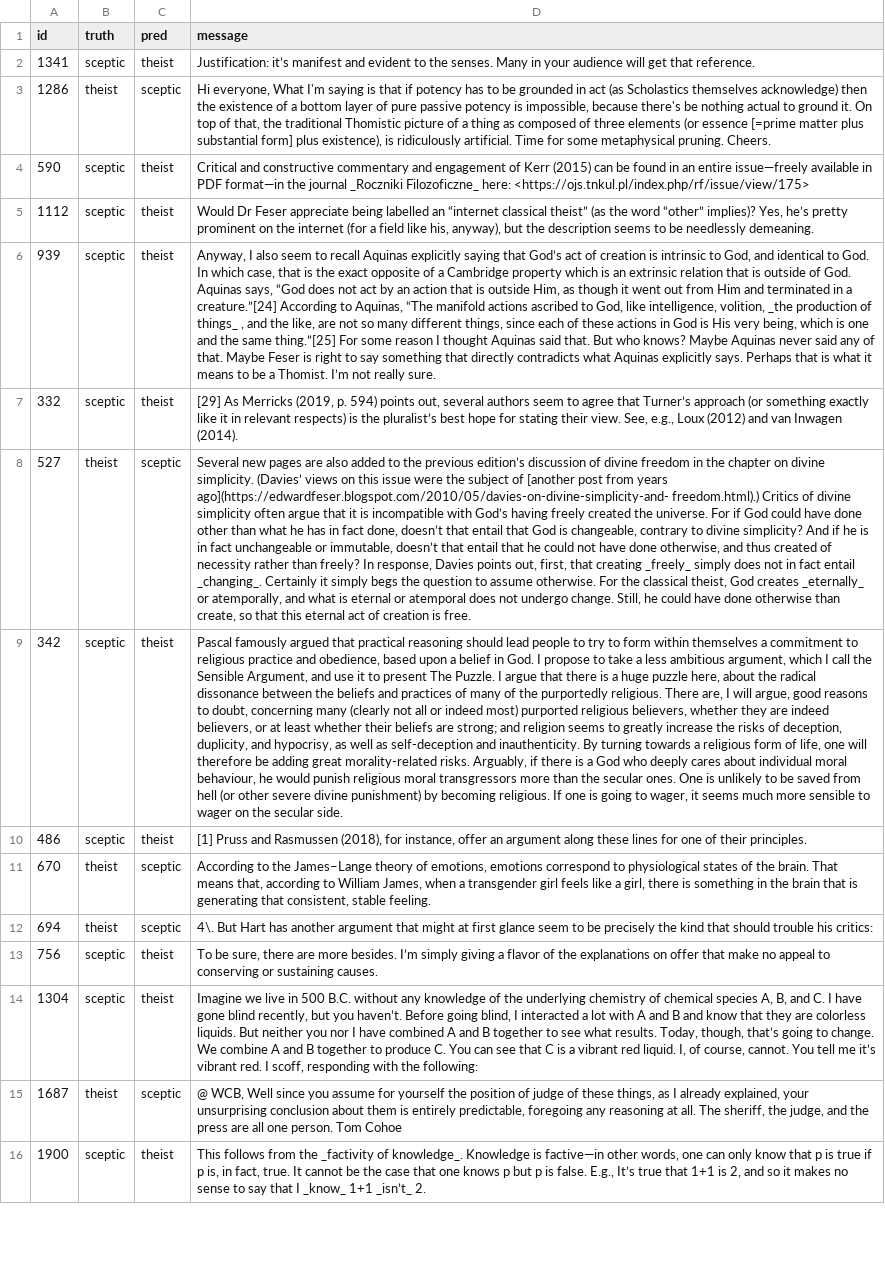
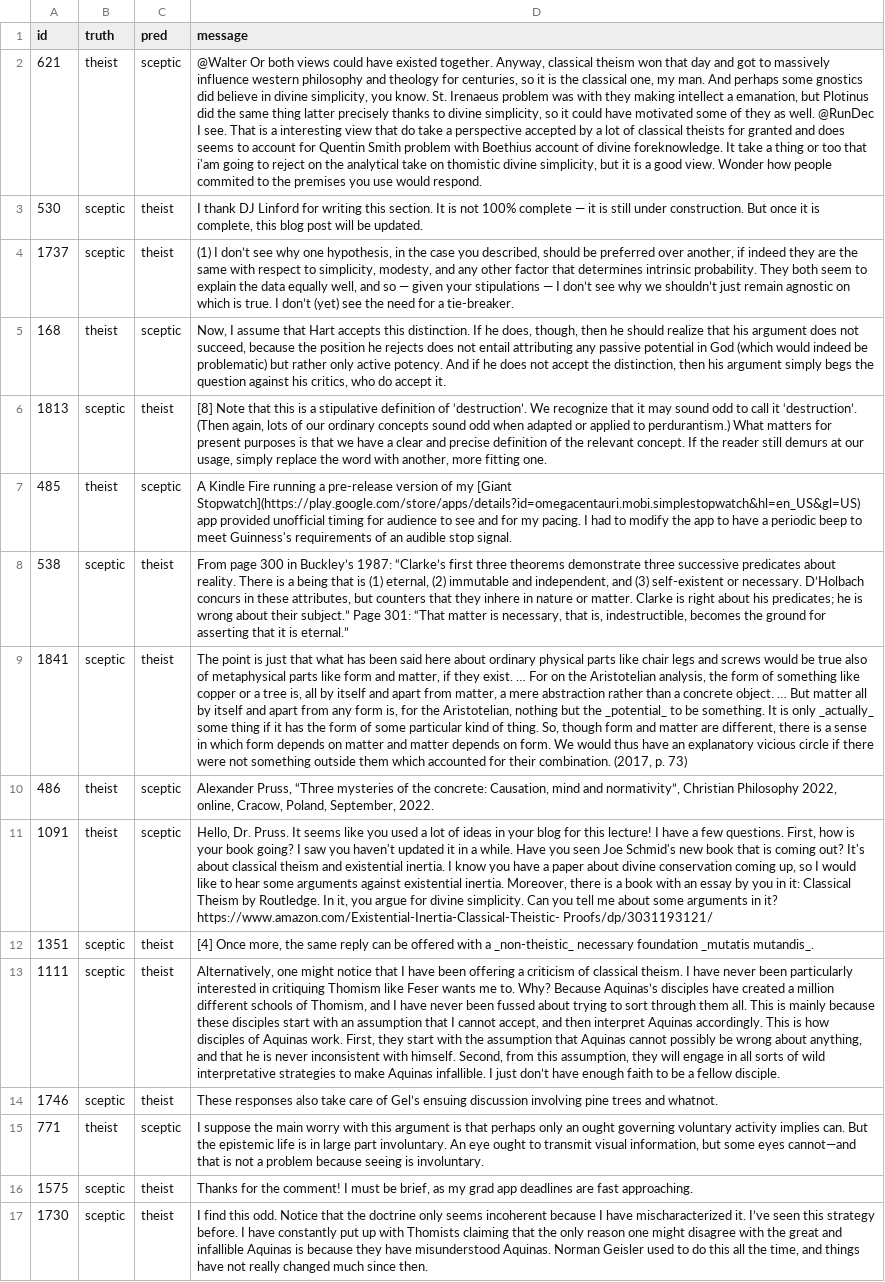
Before and after one commit to lolodino77/classification_texte_articles, a CSV file: data/output/sceptic_theist/false_predictions.csv, drawn as a sheet; only a part is shown; removed rows and columns are numbered as before the commit, all else as after; the diff covers the shown part only; the diff names each change by its address in the sheet, - before the commit and + after, or states it on an @@ line.

Commit message:
docker tfidf 3_train_test_best_model.py ok

```diff
--- a/data/output/sceptic_theist/false_predictions.csv
+++ b/data/output/sceptic_theist/false_predictions.csv
-row 2: 1341 | sceptic | theist | Justification: it’s manifest and evident to the senses. Many in your audience will get that reference.
-A2 (id): 1286
+A2 (id): 621
-D2 (message): Hi everyone, What I'm saying is that if potency has to be grounded in act (as Scholastics themselves acknowledge) then the existence of a bottom layer of pure passive potency is impossible, because there's be nothing actual to ground it. On top of that, the traditional Thomistic picture of a thing as composed of three elements (or essence [=prime matter plus substantial form] plus existence), is ridiculously artificial. Time for some metaphysical pruning. Cheers.
+D2 (message): @Walter Or both views could have existed together. Anyway, classical theism won that day and got to massively influence western philosophy and theology for centuries, so it is the classical one, my man. And perhaps some gnostics did believe in divine simplicity, you know. St. Irenaeus problem was with they making intellect a emanation, but Plotinus did the same thing latter precisely thanks to divine simplicity, so it could have motivated some of they as well. @RunDec I see. That is a interesting view that do take a perspective accepted by a lot of classical theists for granted and does seems to account for Quentin Smith problem with Boethius account of divine foreknowledge. It take a thing or too that i'am going to reject on the analytical take on thomistic divine simplicity, but it is a good view. Wonder how people commited to the premises you use would respond.
-A3 (id): 590
+A3 (id): 530
-D3 (message): Critical and constructive commentary and engagement of Kerr (2015) can be found in an entire issue—freely available in PDF format—in the journal _Roczniki Filozoficzne_ here: <https://ojs.tnkul.pl/index.php/rf/issue/view/175>
+D3 (message): I thank DJ Linford for writing this section. It is not 100% complete — it is still under construction. But once it is complete, this blog post will be updated.
-A4 (id): 1112
+A4 (id): 1737
-D4 (message): Would Dr Feser appreciate being labelled an “internet classical theist” (as the word “other” implies)? Yes, he’s pretty prominent on the internet (for a field like his, anyway), but the description seems to be needlessly demeaning.
+D4 (message): (1) I don’t see why one hypothesis, in the case you described, should be preferred over another, if indeed they are the same with respect to simplicity, modesty, and any other factor that determines intrinsic probability. They both seem to explain the data equally well, and so — given your stipulations — I don’t see why we shouldn’t just remain agnostic on which is true. I don’t (yet) see the need for a tie-breaker.
+row 5: 168 | theist | sceptic | Now, I assume that Hart accepts this distinction. If he does, though, then he should realize that his argument does not succeed, because the position he rejects does not entail attributing any passive potential in God (which would indeed be problematic) but rather only active potency. And if he does not accept the distinction, then his argument simply begs the question against his critics, who do accept it.
-A6 (id): 939
+A6 (id): 1813
-D6 (message): Anyway, I also seem to recall Aquinas explicitly saying that God’s act of creation is intrinsic to God, and identical to God. In which case, that is the exact opposite of a Cambridge property which is an extrinsic relation that is outside of God. Aquinas says, “God does not act by an action that is outside Him, as though it went out from Him and terminated in a creature.”[24] According to Aquinas, “The manifold actions ascribed to God, like intelligence, volition, _the production of things_ , and the like, are not so many different things, since each of these actions in God is His very being, which is one and the same thing.”[25] For some reason I thought Aquinas said that. But who knows? Maybe Aquinas never said any of that. Maybe Feser is right to say something that directly contradicts what Aquinas explicitly says. Perhaps that is what it means to be a Thomist. I’m not really sure.
+D6 (message): [8] Note that this is a stipulative definition of ‘destruction’. We recognize that it may sound odd to call it ‘destruction’. (Then again, lots of our ordinary concepts sound odd when adapted or applied to perdurantism.) What matters for present purposes is that we have a clear and precise definition of the relevant concept. If the reader still demurs at our usage, simply replace the word with another, more fitting one.
-row 7: 332 | sceptic | theist | [29] As Merricks (2019, p. 594) points out, several authors seem to agree that Turner’s approach (or something exactly like it in relevant respects) is the pluralist’s best hope for stating their view. See, e.g., Loux (2012) and van Inwagen (2014).
-A7 (id): 527
+A7 (id): 485
-D7 (message): Several new pages are also added to the previous edition’s discussion of divine freedom in the chapter on divine simplicity. (Davies’ views on this issue were the subject of [another post from years ago](https://edwardfeser.blogspot.com/2010/05/davies-on-divine-simplicity-and- freedom.html).) Critics of divine simplicity often argue that it is incompatible with God’s having freely created the universe. For if God could have done other than what he has in fact done, doesn’t that entail that God is changeable, contrary to divine simplicity? And if he is in fact unchangeable or immutable, doesn’t that entail that he could not have done otherwise, and thus created of necessity rather than freely? In response, Davies points out, first, that creating _freely_ simply does not in fact entail _changing_. Certainly it simply begs the question to assume otherwise. For the classical theist, God creates _eternally_ or atemporally, and what is eternal or atemporal does not undergo change. Still, he could have done otherwise than create, so that this eternal act of creation is free.
+D7 (message): A Kindle Fire running a pre-release version of my [Giant Stopwatch](https://play.google.com/store/apps/details?id=omegacentauri.mobi.simplestopwatch&hl=en_US&gl=US) app provided unofficial timing for audience to see and for my pacing. I had to modify the app to have a periodic beep to meet Guinness's requirements of an audible stop signal.
+row 8: 538 | sceptic | theist | From page 300 in Buckley’s 1987: “Clarke’s first three theorems demonstrate three successive predicates about reality. There is a being that is (1) eternal, (2) immutable and independent, and (3) self-existent or necessary. D’Holbach concurs in these attributes, but counters that they inhere in nature or matter. Clarke is right about his predicates; he is wrong about their subject.” Page 301: “That matter is necessary, that is, indestructible, becomes the ground for asserting that it is eternal.”
-A9 (id): 342
+A9 (id): 1841
-D9 (message): Pascal famously argued that practical reasoning should lead people to try to form within themselves a commitment to religious practice and obedience, based upon a belief in God. I propose to take a less ambitious argument, which I call the Sensible Argument, and use it to present The Puzzle. I argue that there is a huge puzzle here, about the radical dissonance between the beliefs and practices of many of the purportedly religious. There are, I will argue, good reasons to doubt, concerning many (clearly not all or indeed most) purported religious believers, whether they are indeed believers, or at least whether their beliefs are strong; and religion seems to greatly increase the risks of deception, duplicity, and hypocrisy, as well as self-deception and inauthenticity. By turning towards a religious form of life, one will therefore be adding great morality-related risks. Arguably, if there is a God who deeply cares about individual moral behaviour, he would punish religious moral transgressors more than the secular ones. One is unlikely to be saved from hell (or other severe divine punishment) by becoming religious. If one is going to wager, it seems much more sensible to wager on the secular side.
+D9 (message): The point is just that what has been said here about ordinary physical parts like chair legs and screws would be true also of metaphysical parts like form and matter, if they exist. … For on the Aristotelian analysis, the form of something like copper or a tree is, all by itself and apart from matter, a mere abstraction rather than a concrete object. … But matter all by itself and apart from any form is, for the Aristotelian, nothing but the _potential_ to be something. It is only _actually_ some thing if it has the form of some particular kind of thing. So, though form and matter are different, there is a sense in which form depends on matter and matter depends on form. We would thus have an explanatory vicious circle if there were not something outside them which accounted for their combination. (2017, p. 73)
-B10 (truth): sceptic
+B10 (truth): theist
-C10 (pred): theist
+C10 (pred): sceptic
-D10 (message): [1] Pruss and Rasmussen (2018), for instance, offer an argument along these lines for one of their principles.
+D10 (message): Alexander Pruss, “Three mysteries of the concrete: Causation, mind and normativity”, Christian Philosophy 2022, online, Cracow, Poland, September, 2022.
-A11 (id): 670
+A11 (id): 1091
-D11 (message): According to the James–Lange theory of emotions, emotions correspond to physiological states of the brain. That means that, according to William James, when a transgender girl feels like a girl, there is something in the brain that is generating that consistent, stable feeling.
+D11 (message): Hello, Dr. Pruss. It seems like you used a lot of ideas in your blog for this lecture! I have a few questions. First, how is your book going? I saw you haven't updated it in a while. Have you seen Joe Schmid's new book that is coming out? It's about classical theism and existential inertia. I know you have a paper about divine conservation coming up, so I would like to hear some arguments against existential inertia. Moreover, there is a book with an essay by you in it: Classical Theism by Routledge. In it, you argue for divine simplicity. Can you tell me about some arguments in it? https://www.amazon.com/Existential-Inertia-Classical-Theistic- Proofs/dp/3031193121/
-row 12: 694 | theist | sceptic | 4\. But Hart has another argument that might at first glance seem to be precisely the kind that should trouble his critics:
-A12 (id): 756
+A12 (id): 1351
-D12 (message): To be sure, there are more besides. I’m simply giving a flavor of the explanations on offer that make no appeal to conserving or sustaining causes.
+D12 (message): [4] Once more, the same reply can be offered with a _non-theistic_ necessary foundation _mutatis mutandis_.
-A13 (id): 1304
+A13 (id): 1111
-D13 (message): Imagine we live in 500 B.C. without any knowledge of the underlying chemistry of chemical species A, B, and C. I have gone blind recently, but you haven’t. Before going blind, I interacted a lot with A and B and know that they are colorless liquids. But neither you nor I have combined A and B together to see what results. Today, though, that’s going to change. We combine A and B together to produce C. You can see that C is a vibrant red liquid. I, of course, cannot. You tell me it’s vibrant red. I scoff, responding with the following:
+D13 (message): Alternatively, one might notice that I have been offering a criticism of classical theism. I have never been particularly interested in critiquing Thomism like Feser wants me to. Why? Because Aquinas’s disciples have created a million different schools of Thomism, and I have never been fussed about trying to sort through them all. This is mainly because these disciples start with an assumption that I cannot accept, and then interpret Aquinas accordingly. This is how disciples of Aquinas work. First, they start with the assumption that Aquinas cannot possibly be wrong about anything, and that he is never inconsistent with himself. Second, from this assumption, they will engage in all sorts of wild interpretative strategies to make Aquinas infallible. I just don’t have enough faith to be a fellow disciple.
+row 14: 1746 | sceptic | theist | These responses also take care of Gel’s ensuing discussion involving pine trees and whatnot.
-A15 (id): 1687
+A15 (id): 771
-D15 (message): @ WCB, Well since you assume for yourself the position of judge of these things, as I already explained, your unsurprising conclusion about them is entirely predictable, foregoing any reasoning at all. The sheriff, the judge, and the press are all one person. Tom Cohoe
+D15 (message): I suppose the main worry with this argument is that perhaps only an ought governing voluntary activity implies can. But the epistemic life is in large part involuntary. An eye ought to transmit visual information, but some eyes cannot—and that is not a problem because seeing is involuntary.
+row 16: 1575 | sceptic | theist | Thanks for the comment! I must be brief, as my grad app deadlines are fast approaching.
-A17 (id): 1900
+A17 (id): 1730
-D17 (message): This follows from the _factivity of knowledge_. Knowledge is factive—in other words, one can only know that p is true if p is, in fact, true. It cannot be the case that one knows p but p is false. E.g., It’s true that 1+1 is 2, and so it makes no sense to say that I _know_ 1+1 _isn’t_ 2.
+D17 (message): I find this odd. Notice that the doctrine only seems incoherent because I have mischaracterized it. I’ve seen this strategy before. I have constantly put up with Thomists claiming that the only reason one might disagree with the great and infallible Aquinas is because they have misunderstood Aquinas. Norman Geisler used to do this all the time, and things have not really changed much since then.
```
Also changed, not shown: 10 added rows, 4 removed rows and 27 edited cells elsewhere in this file, 29 other files.
